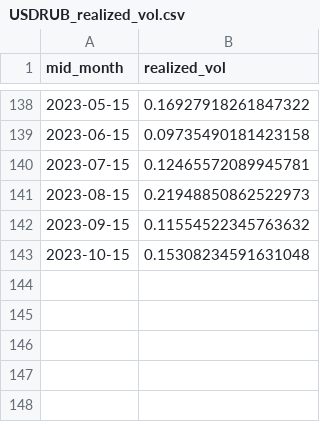
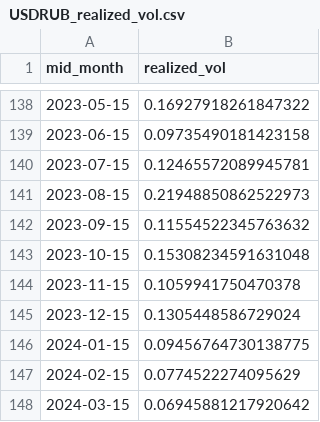
Before and after one commit to artem-bakulin/latex, a CSV file: derivatives/USDRUB_realized_vol.csv, drawn as a sheet; only a part is shown, gaps mark what is left out.

```diff
--- a/derivatives/USDRUB_realized_vol.csv
+++ b/derivatives/USDRUB_realized_vol.csv
@@ -143 +143,6 @@ mid_month,realized_vol
 2023-10-15,0.15308234591631048
+2023-11-15,0.1059941750470378
+2023-12-15,0.1305448586729024
+2024-01-15,0.09456764730138775
+2024-02-15,0.0774522274095629
+2024-03-15,0.06945881217920642
```
Also changed, not shown: derivatives/cbr.USD.2012.2024.csv, derivatives/vix_and_rvol.csv, 2 other files.
